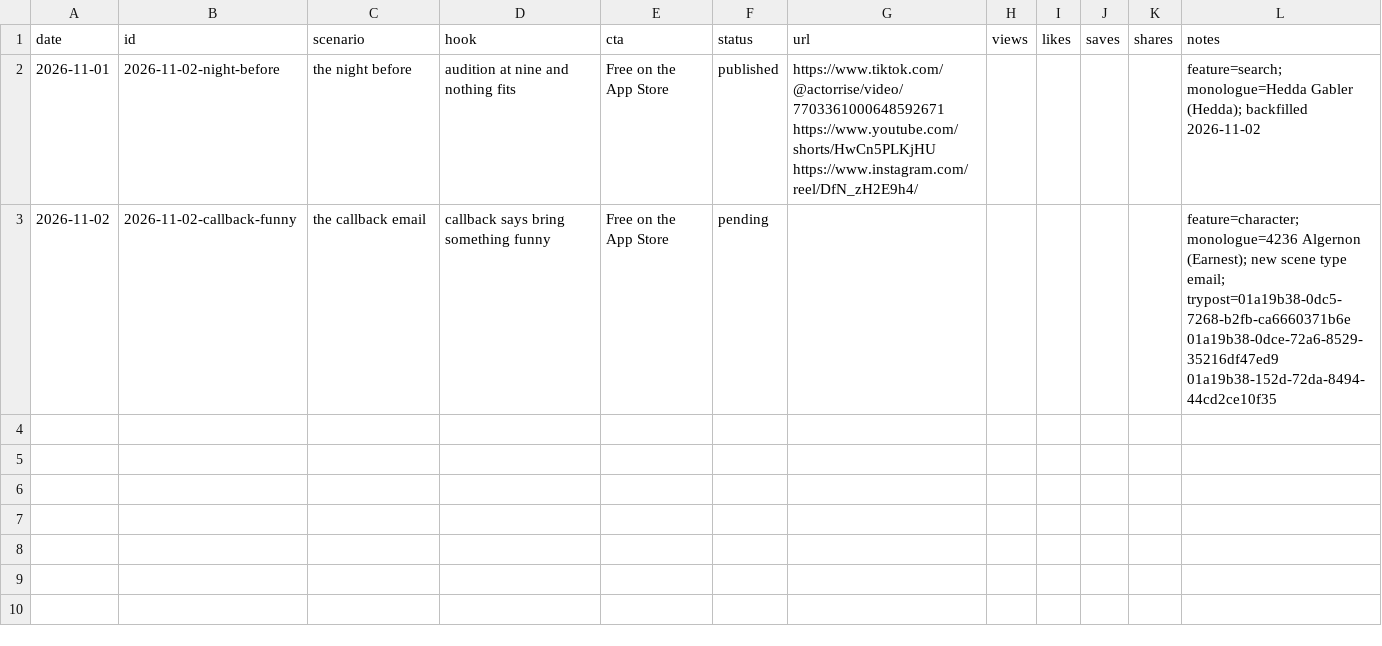
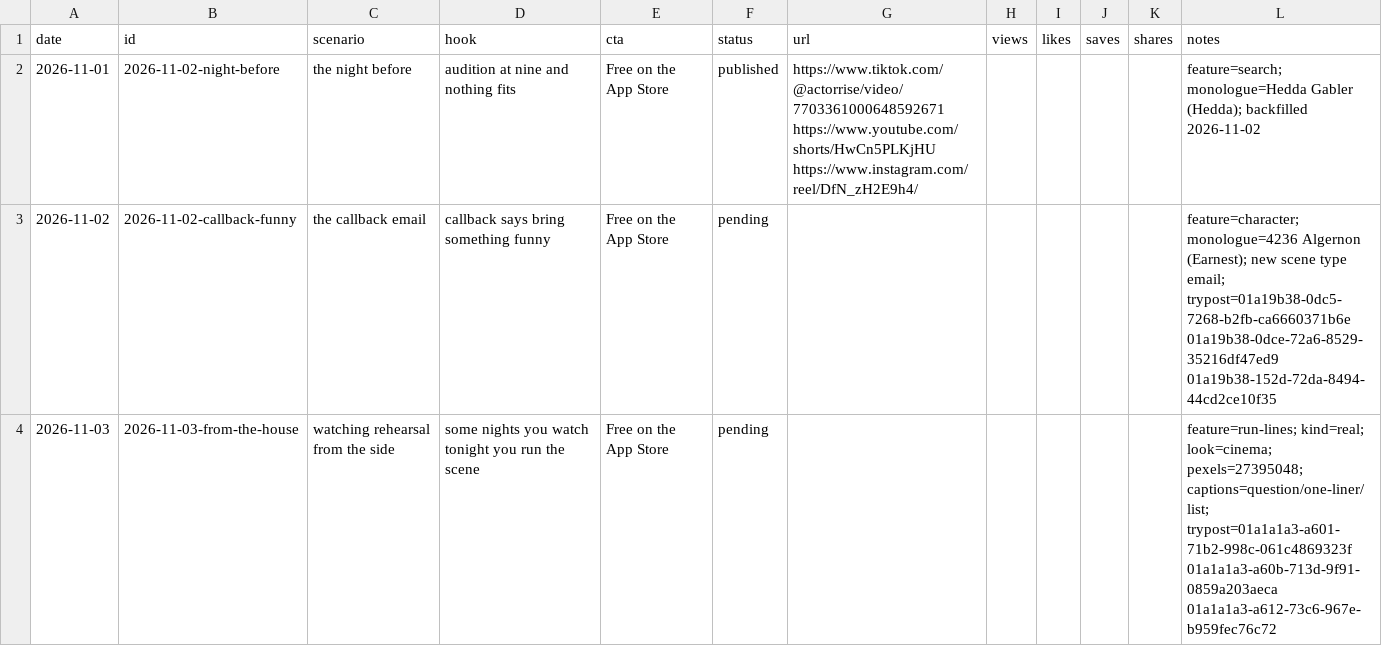
Before and after one commit to canberkvarli/actorrise, a CSV file: marketing/content-engine/log.csv, drawn as a sheet.

```diff
--- a/marketing/content-engine/log.csv
+++ b/marketing/content-engine/log.csv
@@ -3 +3,2 @@ date,id,scenario,hook,cta,status,url,views,likes,saves,shares,notes
 2026-11-02,2026-11-02-callback-funny,the callback email,callback says bring something funny,Free on the App Store,pending,,,,,,feature=character; monologue=4236 Algernon (Earnest); new scene type email; trypost=01a19b38-0dc5-7268-b2fb-ca6660371b6e 01a19b38-0dce-72a6-8529-35216df47ed9 01a19b38-152d-72da-8494-44cd2ce10f35
+2026-11-03,2026-11-03-from-the-house,watching rehearsal from the side,some nights you watch tonight you run the scene,Free on the App Store,pending,,,,,,feature=run-lines; kind=real; look=cinema; pexels=27395048; captions=question/one-liner/list; trypost=01a1a1a3-a601-71b2-998c-061c4869323f 01a1a1a3-a60b-713d-9f91-0859a203aeca 01a1a1a3-a612-73c6-967e-b959fec76c72
```
Also changed, not shown: 1 other file.
